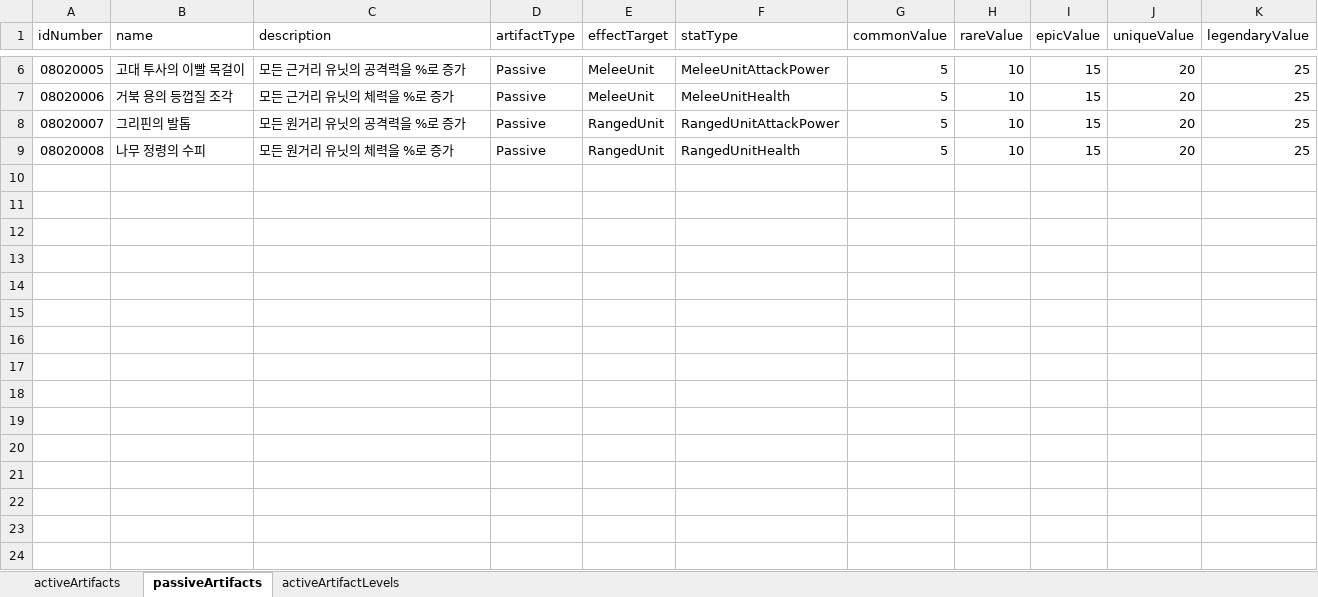
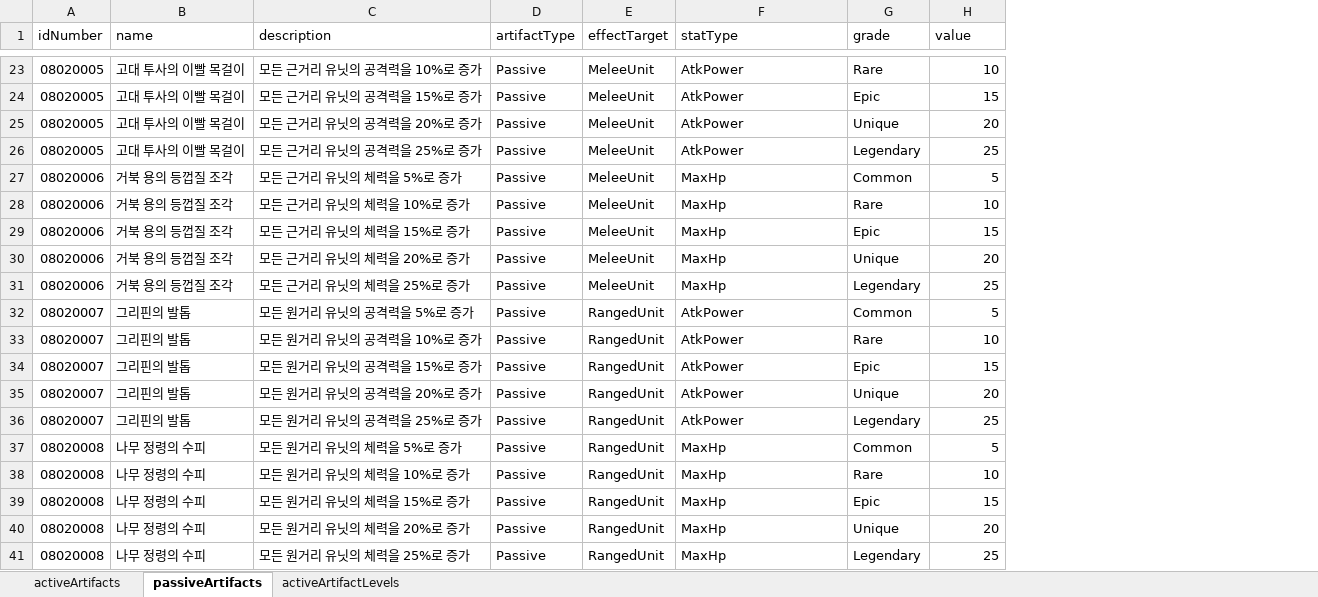
Before and after one commit to gyro1515/TeamProject_CheerUpMyHero, an Excel workbook: Assets/Excel/ArtifactSO.xlsx, sheet passiveArtifacts, drawn as a sheet; only a part is shown, gaps mark what is left out; values as stored, in another font and other column widths than the file's, no borders; removed rows and columns are numbered as before the commit, all else as after; the diff covers the shown part only; the diff names each change by its address in the sheet, - before the commit and + after, or states it on an @@ line.

```diff
--- a/Assets/Excel/ArtifactSO.xlsx (sheet passiveArtifacts)
+++ b/Assets/Excel/ArtifactSO.xlsx (sheet passiveArtifacts)
-column G (commonValue), rows 6-9: all 5
+column G (grade), row 23: Rare; row 28: Rare; row 33: Rare; row 38: Rare
-column I (epicValue), rows 6-9: all 15
-column J (uniqueValue), rows 6-9: all 20
-column K (legendaryValue), rows 6-9: all 25
-H1: rareValue
+H1: value
-C23 (description): 모든 근거리 유닛의 공격력을 %로 증가
+C23 (description): 모든 근거리 유닛의 공격력을 10%로 증가
-F23 (statType): MeleeUnitAttackPower
+F23 (statType): AtkPower
+row 24: 08020005 | 고대 투사의 이빨 목걸이 | 모든 근거리 유닛의 공격력을 15%로 증가 | Passive | MeleeUnit | AtkPower | Epic | 15
+row 25: 08020005 | 고대 투사의 이빨 목걸이 | 모든 근거리 유닛의 공격력을 20%로 증가 | Passive | MeleeUnit | AtkPower | Unique | 20
+row 26: 08020005 | 고대 투사의 이빨 목걸이 | 모든 근거리 유닛의 공격력을 25%로 증가 | Passive | MeleeUnit | AtkPower | Legendary | 25
+row 27: 08020006 | 거북 용의 등껍질 조각 | 모든 근거리 유닛의 체력을 5%로 증가 | Passive | MeleeUnit | MaxHp | Common | 5
-C28 (description): 모든 근거리 유닛의 체력을 %로 증가
+C28 (description): 모든 근거리 유닛의 체력을 10%로 증가
-F28 (statType): MeleeUnitHealth
+F28 (statType): MaxHp
+row 29: 08020006 | 거북 용의 등껍질 조각 | 모든 근거리 유닛의 체력을 15%로 증가 | Passive | MeleeUnit | MaxHp | Epic | 15
+row 30: 08020006 | 거북 용의 등껍질 조각 | 모든 근거리 유닛의 체력을 20%로 증가 | Passive | MeleeUnit | MaxHp | Unique | 20
+row 31: 08020006 | 거북 용의 등껍질 조각 | 모든 근거리 유닛의 체력을 25%로 증가 | Passive | MeleeUnit | MaxHp | Legendary | 25
+row 32: 08020007 | 그리핀의 발톱 | 모든 원거리 유닛의 공격력을 5%로 증가 | Passive | RangedUnit | AtkPower | Common | 5
-C33 (description): 모든 원거리 유닛의 공격력을 %로 증가
+C33 (description): 모든 원거리 유닛의 공격력을 10%로 증가
-F33 (statType): RangedUnitAttackPower
+F33 (statType): AtkPower
+row 34: 08020007 | 그리핀의 발톱 | 모든 원거리 유닛의 공격력을 15%로 증가 | Passive | RangedUnit | AtkPower | Epic | 15
+row 35: 08020007 | 그리핀의 발톱 | 모든 원거리 유닛의 공격력을 20%로 증가 | Passive | RangedUnit | AtkPower | Unique | 20
+row 36: 08020007 | 그리핀의 발톱 | 모든 원거리 유닛의 공격력을 25%로 증가 | Passive | RangedUnit | AtkPower | Legendary | 25
+row 37: 08020008 | 나무 정령의 수피 | 모든 원거리 유닛의 체력을 5%로 증가 | Passive | RangedUnit | MaxHp | Common | 5
-C38 (description): 모든 원거리 유닛의 체력을 %로 증가
+C38 (description): 모든 원거리 유닛의 체력을 10%로 증가
-F38 (statType): RangedUnitHealth
+F38 (statType): MaxHp
+row 39: 08020008 | 나무 정령의 수피 | 모든 원거리 유닛의 체력을 15%로 증가 | Passive | RangedUnit | MaxHp | Epic | 15
+row 40: 08020008 | 나무 정령의 수피 | 모든 원거리 유닛의 체력을 20%로 증가 | Passive | RangedUnit | MaxHp | Unique | 20
+row 41: 08020008 | 나무 정령의 수피 | 모든 원거리 유닛의 체력을 25%로 증가 | Passive | RangedUnit | MaxHp | Legendary | 25
```
Also changed, not shown: 17 added rows and 8 edited cells elsewhere in this sheet, 15 other files.
